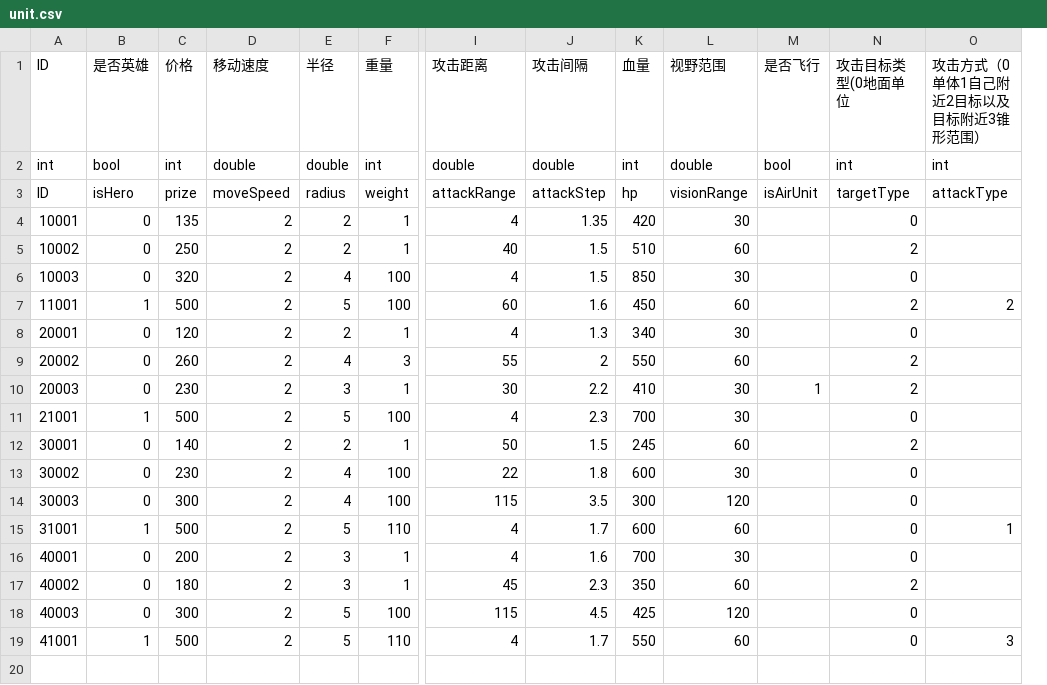
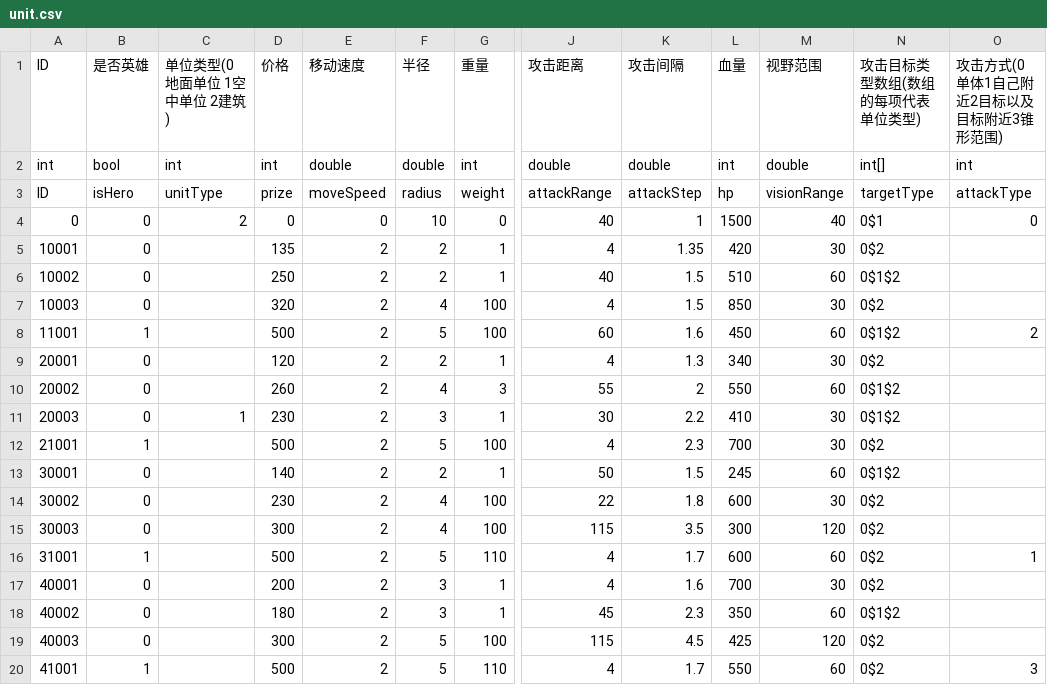
Before and after one commit to ludidilu/War_data, a CSV file: table/unit.csv, drawn as a sheet; only a part is shown, gaps mark what is left out; removed rows and columns are numbered as before the commit, all else as after; rows hold the shown columns only; the diff names each change by its address in the sheet, - before the commit and + after, or states it on an @@ line.

```diff
--- a/table/unit.csv
+++ b/table/unit.csv
+column C (单位类型(0地面单位 1空中单位 2建筑)), rows 2-3: int | unitType; row 11: 1
-column M (是否飞行), rows 2-10: bool | isAirUnit |  |  |  |  |  |  | 1
-N1: 攻击目标类型(0地面单位
+N1: 攻击目标类型数组(数组的每项代表单位类型)
-O1: 攻击方式（0单体1自己附近2目标以及目标附近3锥形范围）
+O1: 攻击方式(0单体1自己附近2目标以及目标附近3锥形范围)
-N2 (攻击目标类型数组(数组的每项代表单位类型)): int
+N2 (攻击目标类型数组(数组的每项代表单位类型)): int[]
+row 4: 0 | 0 | 2 | 0 | 0 | 10 | 0 | 40 | 1 | 1500 | 40 | 0$1 | 0
-N5 (攻击目标类型数组(数组的每项代表单位类型)): 0
+N5 (攻击目标类型数组(数组的每项代表单位类型)): 0$2
-N6 (攻击目标类型数组(数组的每项代表单位类型)): 2
+N6 (攻击目标类型数组(数组的每项代表单位类型)): 0$1$2
-N7 (攻击目标类型数组(数组的每项代表单位类型)): 0
+N7 (攻击目标类型数组(数组的每项代表单位类型)): 0$2
-N8 (攻击目标类型数组(数组的每项代表单位类型)): 2
+N8 (攻击目标类型数组(数组的每项代表单位类型)): 0$1$2
-N9 (攻击目标类型数组(数组的每项代表单位类型)): 0
+N9 (攻击目标类型数组(数组的每项代表单位类型)): 0$2
-N10:N11 (攻击目标类型数组(数组的每项代表单位类型)): 2
+N10:N11 (攻击目标类型数组(数组的每项代表单位类型)): 0$1$2
-N12 (攻击目标类型数组(数组的每项代表单位类型)): 0
+N12 (攻击目标类型数组(数组的每项代表单位类型)): 0$2
-N13 (攻击目标类型数组(数组的每项代表单位类型)): 2
+N13 (攻击目标类型数组(数组的每项代表单位类型)): 0$1$2
-N14:N17 (攻击目标类型数组(数组的每项代表单位类型)): 0
+N14:N17 (攻击目标类型数组(数组的每项代表单位类型)): 0$2
-N18 (攻击目标类型数组(数组的每项代表单位类型)): 2
+N18 (攻击目标类型数组(数组的每项代表单位类型)): 0$1$2
-N19:N20 (攻击目标类型数组(数组的每项代表单位类型)): 0
+N19:N20 (攻击目标类型数组(数组的每项代表单位类型)): 0$2
```
Also changed, not shown: table/skill.csv, 1 other file.
